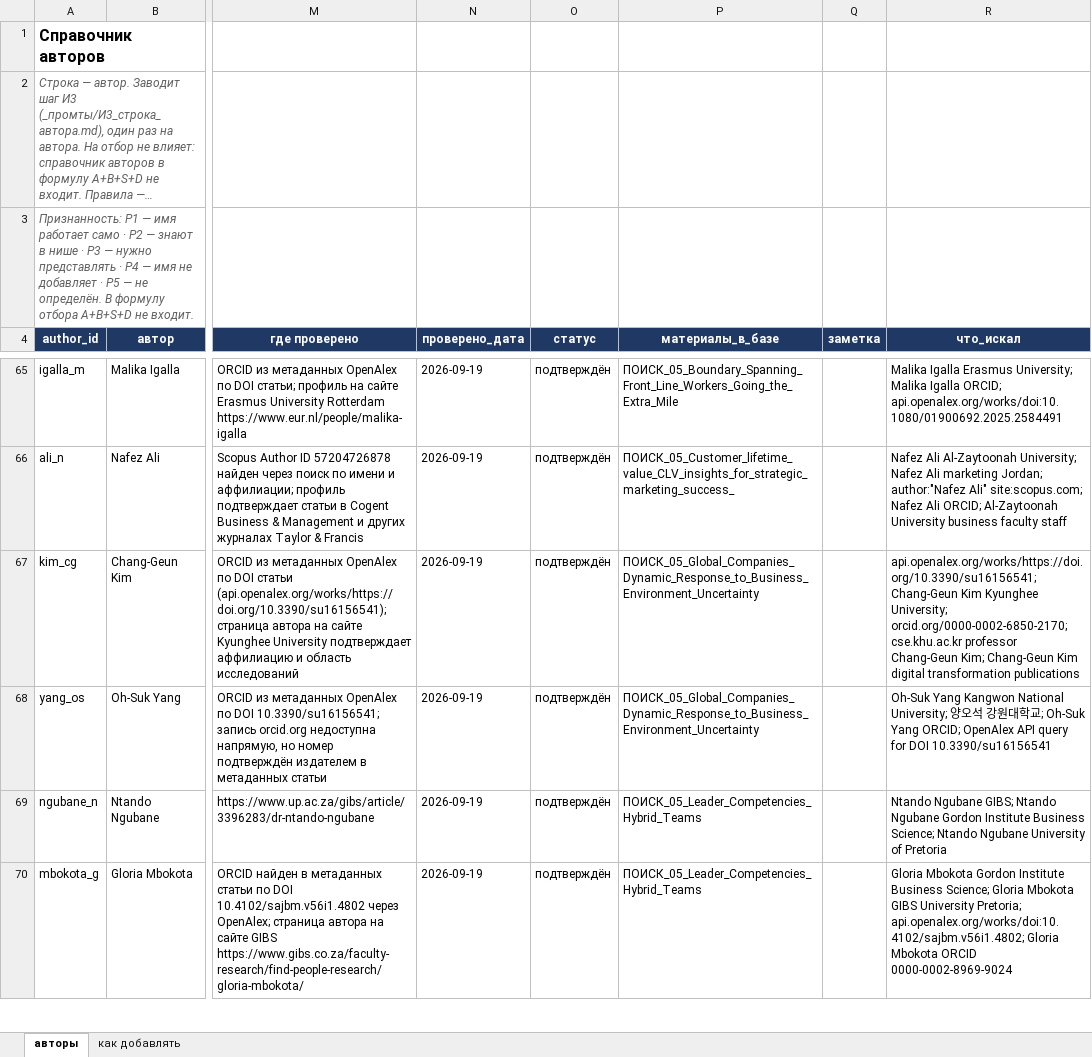
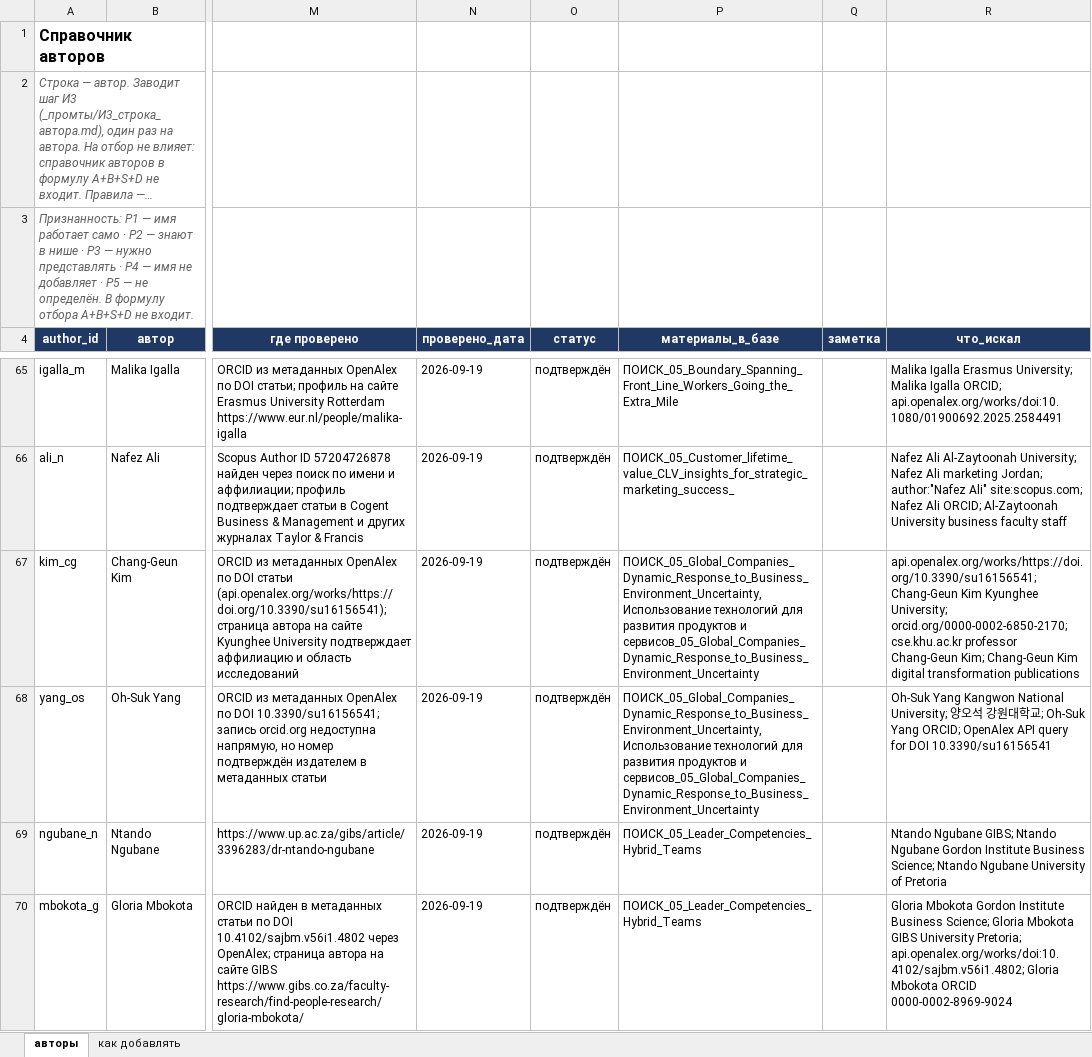
Before and after one commit to Pavel-qr/NewPipeline, an Excel workbook: _канон/авторы.xlsx, sheet авторы, drawn as a sheet; only a part is shown, gaps mark what is left out; long unchanged cells end in …; values as stored, in another font and other column widths than the file's, no borders; the diff covers the shown part only; the diff names each change by its address in the sheet, - before the commit and + after, or states it on an @@ line.

```diff
--- a/_канон/авторы.xlsx (sheet авторы)
+++ b/_канон/авторы.xlsx (sheet авторы)
-P67:P68 (материалы_в_базе): ПОИСК_05_Global_Companies_Dynamic_Response_to_Business_Environment_Uncertainty
+P67:P68 (материалы_в_базе): ПОИСК_05_Global_Companies_Dynamic_Response_to_Business_Environment_Uncertainty, Использование технологий для развития продуктов и сервисов_05_Global_Companies_Dynamic_Response_to_Business_Environment_Uncertainty
```
Also changed, not shown: 72 added rows and 34 edited cells elsewhere in this sheet, _канон/источники.xlsx, 4 other files.
